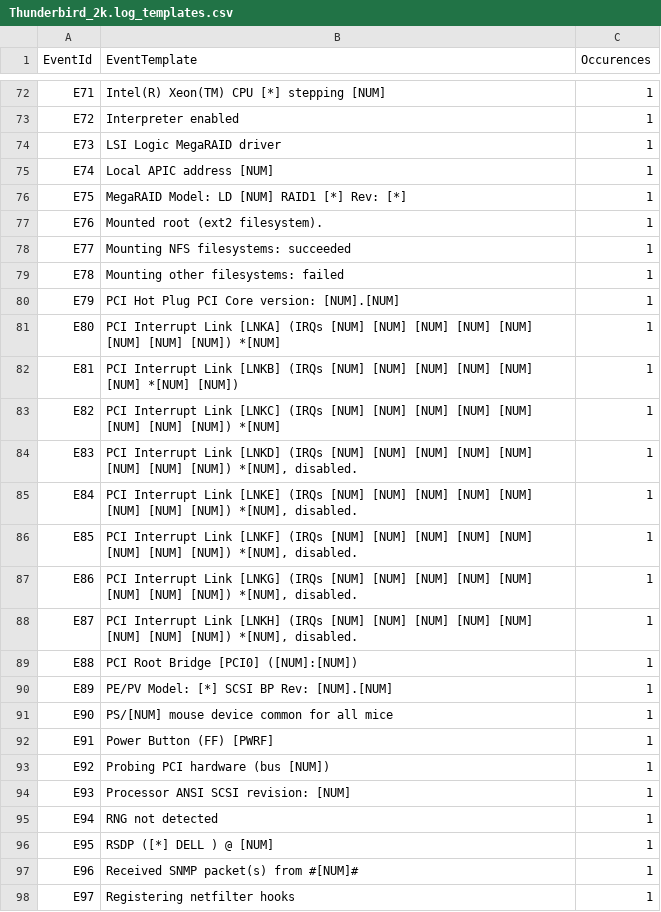
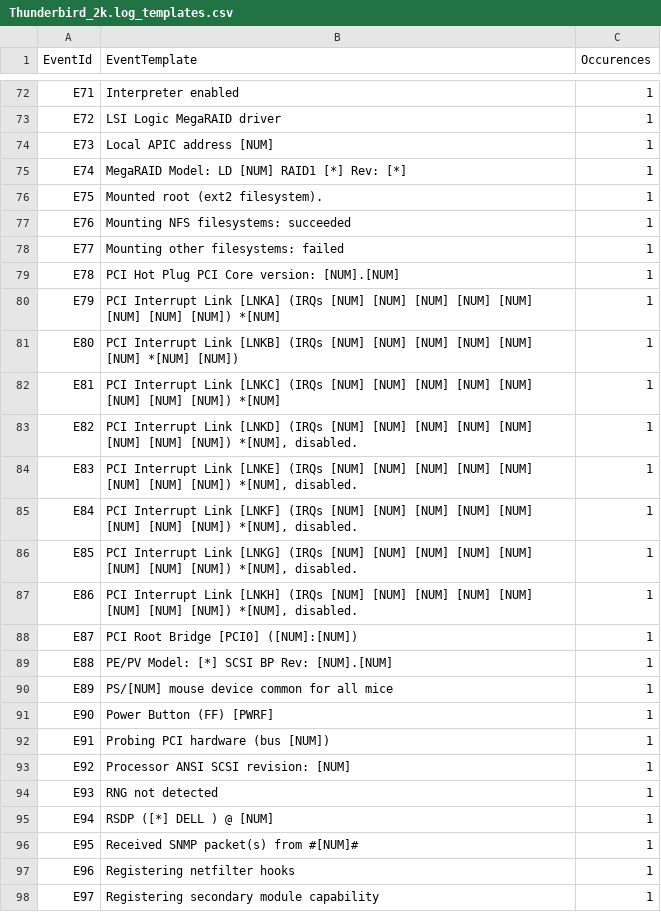
Before and after one commit to hfinchclaire/loghub, a CSV file: Thunderbird/Thunderbird_2k.log_templates.csv, drawn as a sheet; only a part is shown, gaps mark what is left out; the diff covers the shown part only; the diff names each change by its address in the sheet, - before the commit and + after, or states it on an @@ line.

Commit message:
Add log templates

```diff
--- a/Thunderbird/Thunderbird_2k.log_templates.csv
+++ b/Thunderbird/Thunderbird_2k.log_templates.csv
-B72 (EventTemplate): Intel(R) Xeon(TM) CPU [*] stepping [NUM]
+B72 (EventTemplate): Interpreter enabled
-B73 (EventTemplate): Interpreter enabled
+B73 (EventTemplate): LSI Logic MegaRAID driver
-B74 (EventTemplate): LSI Logic MegaRAID driver
+B74 (EventTemplate): Local APIC address [NUM]
-B75 (EventTemplate): Local APIC address [NUM]
+B75 (EventTemplate): MegaRAID Model: LD [NUM] RAID1 [*] Rev: [*]
-B76 (EventTemplate): MegaRAID Model: LD [NUM] RAID1 [*] Rev: [*]
+B76 (EventTemplate): Mounted root (ext2 filesystem).
-B77 (EventTemplate): Mounted root (ext2 filesystem).
+B77 (EventTemplate): Mounting NFS filesystems: succeeded
-B78 (EventTemplate): Mounting NFS filesystems: succeeded
+B78 (EventTemplate): Mounting other filesystems: failed
-B79 (EventTemplate): Mounting other filesystems: failed
+B79 (EventTemplate): PCI Hot Plug PCI Core version: [NUM].[NUM]
-B80 (EventTemplate): PCI Hot Plug PCI Core version: [NUM].[NUM]
+B80 (EventTemplate): PCI Interrupt Link [LNKA] (IRQs [NUM] [NUM] [NUM] [NUM] [NUM] [NUM] [NUM] [NUM]) *[NUM]
-B81 (EventTemplate): …Interrupt Link [LNKA] (IRQs [NUM] [NUM] [NUM] [NUM] [NUM] [NUM] [NUM] [NUM]) *[NUM]
+B81 (EventTemplate): …Interrupt Link [LNKB] (IRQs [NUM] [NUM] [NUM] [NUM] [NUM] [NUM] *[NUM] [NUM])
-B82 (EventTemplate): …Interrupt Link [LNKB] (IRQs [NUM] [NUM] [NUM] [NUM] [NUM] [NUM] *[NUM] [NUM])
+B82 (EventTemplate): …Interrupt Link [LNKC] (IRQs [NUM] [NUM] [NUM] [NUM] [NUM] [NUM] [NUM] [NUM]) *[NUM]
-B83 (EventTemplate): …Interrupt Link [LNKC] (IRQs [NUM] [NUM] [NUM] [NUM] [NUM] [NUM] [NUM] [NUM]) *[NUM]
+B83 (EventTemplate): …Interrupt Link [LNKD] (IRQs [NUM] [NUM] [NUM] [NUM] [NUM] [NUM] [NUM] [NUM]) *[NUM], disabled.
-B84 (EventTemplate): …Interrupt Link [LNKD] (IRQs [NUM]…
+B84 (EventTemplate): …Interrupt Link [LNKE] (IRQs [NUM]…
-B85 (EventTemplate): …Interrupt Link [LNKE] (IRQs [NUM]…
+B85 (EventTemplate): …Interrupt Link [LNKF] (IRQs [NUM]…
-B86 (EventTemplate): …Interrupt Link [LNKF] (IRQs [NUM]…
+B86 (EventTemplate): …Interrupt Link [LNKG] (IRQs [NUM]…
-B87 (EventTemplate): …Interrupt Link [LNKG] (IRQs [NUM]…
+B87 (EventTemplate): …Interrupt Link [LNKH] (IRQs [NUM]…
-B88 (EventTemplate): PCI Interrupt Link [LNKH] (IRQs [NUM] [NUM] [NUM] [NUM] [NUM] [NUM] [NUM] [NUM]) *[NUM], disabled.
+B88 (EventTemplate): PCI Root Bridge [PCI0] ([NUM]:[NUM])
-B89 (EventTemplate): PCI Root Bridge [PCI0] ([NUM]:[NUM])
+B89 (EventTemplate): PE/PV Model: [*] SCSI BP Rev: [NUM].[NUM]
-B90 (EventTemplate): PE/PV Model: [*] SCSI BP Rev: [NUM].[NUM]
+B90 (EventTemplate): PS/[NUM] mouse device common for all mice
-B91 (EventTemplate): PS/[NUM] mouse device common for all mice
+B91 (EventTemplate): Power Button (FF) [PWRF]
-B92 (EventTemplate): Power Button (FF) [PWRF]
+B92 (EventTemplate): Probing PCI hardware (bus [NUM])
-B93 (EventTemplate): Probing PCI hardware (bus [NUM])
+B93 (EventTemplate): Processor ANSI SCSI revision: [NUM]
-B94 (EventTemplate): Processor ANSI SCSI revision: [NUM]
+B94 (EventTemplate): RNG not detected
-B95 (EventTemplate): RNG not detected
+B95 (EventTemplate): RSDP ([*] DELL ) @ [NUM]
-B96 (EventTemplate): RSDP ([*] DELL ) @ [NUM]
+B96 (EventTemplate): Received SNMP packet(s) from #[NUM]#
-B97 (EventTemplate): Received SNMP packet(s) from #[NUM]#
+B97 (EventTemplate): Registering netfilter hooks
-B98 (EventTemplate): Registering netfilter hooks
+B98 (EventTemplate): Registering secondary module capability
```
Also changed, not shown: 1 removed row and 117 edited cells elsewhere in this file, Thunderbird/Thunderbird_2k.log_structured.csv, 6 other files.
